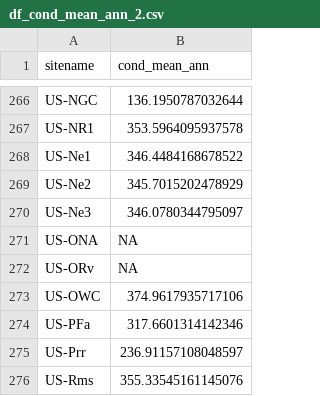
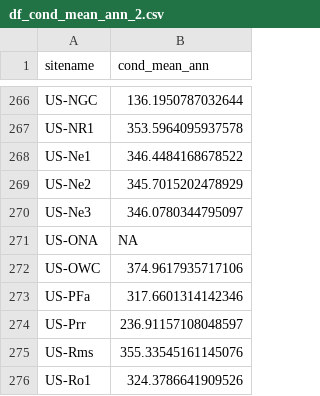
Before and after one commit to GrossmannA81/flx_wb2, a CSV file: data/df_cond_mean_ann_2.csv, drawn as a sheet; only a part is shown, gaps mark what is left out; the shorter side is filled out with more unchanged rows.

```diff
--- a/data/df_cond_mean_ann_2.csv
+++ b/data/df_cond_mean_ann_2.csv
@@ -271,3 +271,2 @@ US-Ne3,346.0780344795097
 US-ONA,NA
-US-ORv,NA
 US-OWC,374.9617935717106
```
Also changed, not shown: 23 other files.
